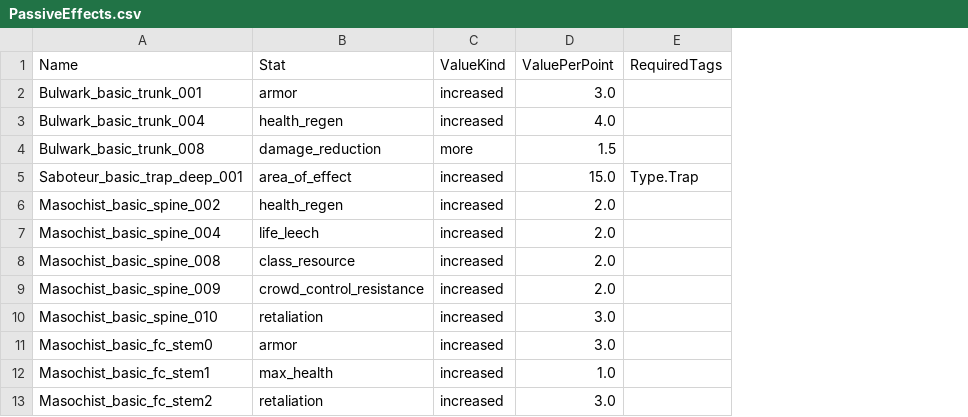
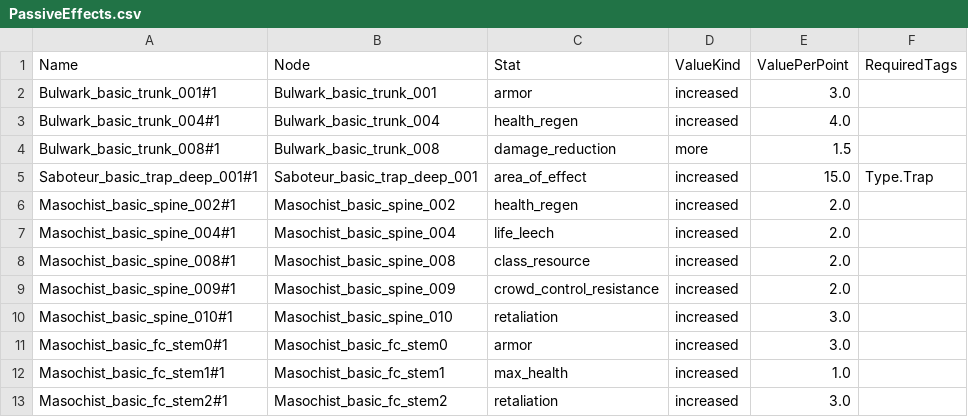
Before and after one commit to sdubois777/Cataclysm, a CSV file: game/Data/PassiveEffects.csv, drawn as a sheet; only a part is shown; addresses are those after the commit; the diff names each change by its address in the sheet, - before the commit and + after, or states it on an @@ line.

```diff
--- a/game/Data/PassiveEffects.csv
+++ b/game/Data/PassiveEffects.csv
+column A (Name), rows 2-13: Bulwark_basic_trunk_001#1 | Bulwark_basic_trunk_004#1 | Bulwark_basic_trunk_008#1 | Saboteur_basic_trap_deep_001#1 | Masochist_basic_spine_002#1 | Masochist_basic_spine_004#1 | Masochist_basic_spine_008#1 | Masochist_basic_spine_009#1 | Masochist_basic_spine_010#1 | Masochist_basic_fc_stem0#1 | Masochist_basic_fc_stem1#1 | Masochist_basic_fc_stem2#1
-B1: Name
+B1: Node
```
Also changed, not shown: 9 other files.
